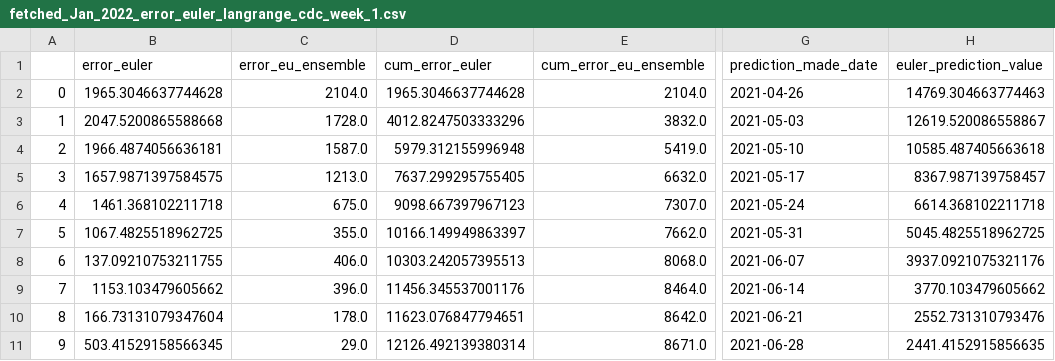
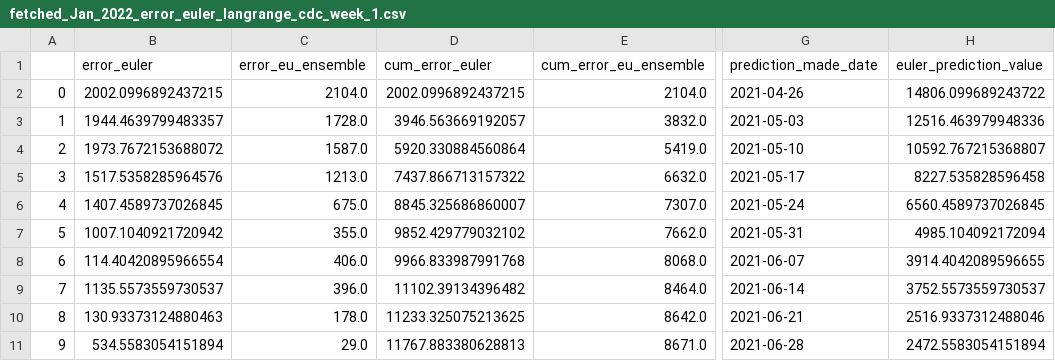
Before and after one commit to ninoaf/epidemic_cdc_forecasts, a CSV file: results/fetched_Jan_2022/EU/fetched_Jan_2022_error_euler_langrange_cdc_week_1.csv, drawn as a sheet; only a part is shown, gaps mark what is left out; the diff covers the shown part only; the diff names each change by its address in the sheet, - before the commit and + after, or states it on an @@ line.

```diff
--- a/results/fetched_Jan_2022/EU/fetched_Jan_2022_error_euler_langrange_cdc_week_1.csv
+++ b/results/fetched_Jan_2022/EU/fetched_Jan_2022_error_euler_langrange_cdc_week_1.csv
-B2 (error_euler): 1965.3046637744628
+B2 (error_euler): 2002.0996892437215
-D2 (cum_error_euler): 1965.3046637744628
+D2 (cum_error_euler): 2002.0996892437215
-H2 (euler_prediction_value): 14769.304663774463
+H2 (euler_prediction_value): 14806.099689243722
-B3 (error_euler): 2047.5200865588668
+B3 (error_euler): 1944.4639799483357
-D3 (cum_error_euler): 4012.8247503333296
+D3 (cum_error_euler): 3946.563669192057
-H3 (euler_prediction_value): 12619.520086558867
+H3 (euler_prediction_value): 12516.463979948336
-B4 (error_euler): 1966.4874056636181
+B4 (error_euler): 1973.7672153688072
-D4 (cum_error_euler): 5979.312155996948
+D4 (cum_error_euler): 5920.330884560864
-H4 (euler_prediction_value): 10585.487405663618
+H4 (euler_prediction_value): 10592.767215368807
-B5 (error_euler): 1657.9871397584575
+B5 (error_euler): 1517.5358285964576
-D5 (cum_error_euler): 7637.299295755405
+D5 (cum_error_euler): 7437.866713157322
-H5 (euler_prediction_value): 8367.987139758457
+H5 (euler_prediction_value): 8227.535828596458
-B6 (error_euler): 1461.368102211718
+B6 (error_euler): 1407.4589737026845
-D6 (cum_error_euler): 9098.667397967123
+D6 (cum_error_euler): 8845.325686860007
-H6 (euler_prediction_value): 6614.368102211718
+H6 (euler_prediction_value): 6560.4589737026845
-B7 (error_euler): 1067.4825518962725
+B7 (error_euler): 1007.1040921720942
-D7 (cum_error_euler): 10166.149949863397
+D7 (cum_error_euler): 9852.429779032102
-H7 (euler_prediction_value): 5045.4825518962725
+H7 (euler_prediction_value): 4985.104092172094
-B8 (error_euler): 137.09210753211755
+B8 (error_euler): 114.40420895966554
-D8 (cum_error_euler): 10303.242057395513
+D8 (cum_error_euler): 9966.833987991768
-H8 (euler_prediction_value): 3937.0921075321176
+H8 (euler_prediction_value): 3914.4042089596655
-B9 (error_euler): 1153.103479605662
+B9 (error_euler): 1135.5573559730537
-D9 (cum_error_euler): 11456.345537001176
+D9 (cum_error_euler): 11102.39134396482
-H9 (euler_prediction_value): 3770.103479605662
+H9 (euler_prediction_value): 3752.5573559730537
-B10 (error_euler): 166.73131079347604
+B10 (error_euler): 130.93373124880463
-D10 (cum_error_euler): 11623.076847794651
+D10 (cum_error_euler): 11233.325075213625
-H10 (euler_prediction_value): 2552.731310793476
+H10 (euler_prediction_value): 2516.9337312488046
-B11 (error_euler): 503.41529158566345
+B11 (error_euler): 534.5583054151894
-D11 (cum_error_euler): 12126.492139380314
+D11 (cum_error_euler): 11767.883380628813
-H11 (euler_prediction_value): 2441.4152915856635
+H11 (euler_prediction_value): 2472.5583054151894
```
Also changed, not shown: 84 edited cells elsewhere in this file, results/fetched_Jan_2022/EU/fetched_Jan_2022_error_euler_langrange_cdc_week_2.csv, results/fetched_Jan_2022/EU/fetched_Jan_2022_error_euler_langrange_cdc_week_3.csv, 34 other files.
